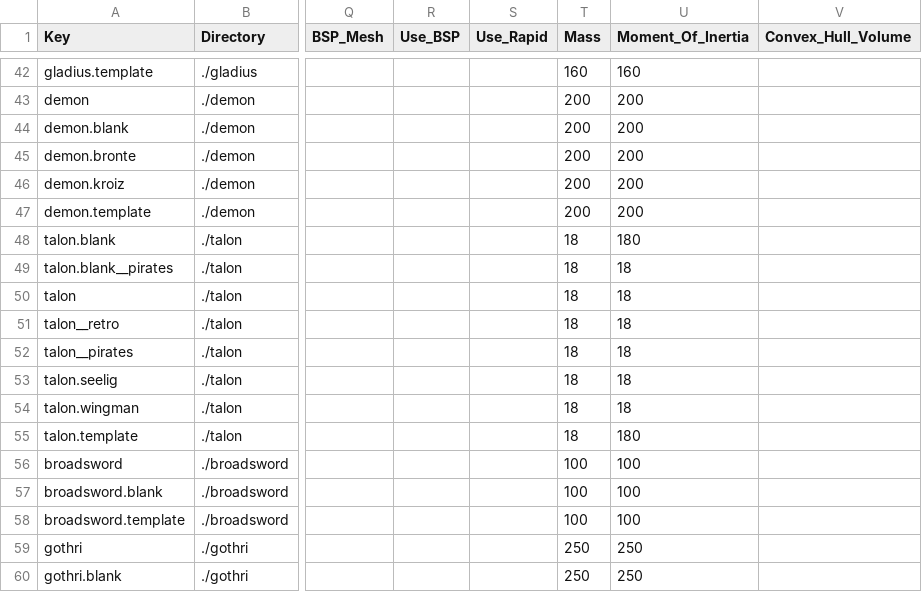
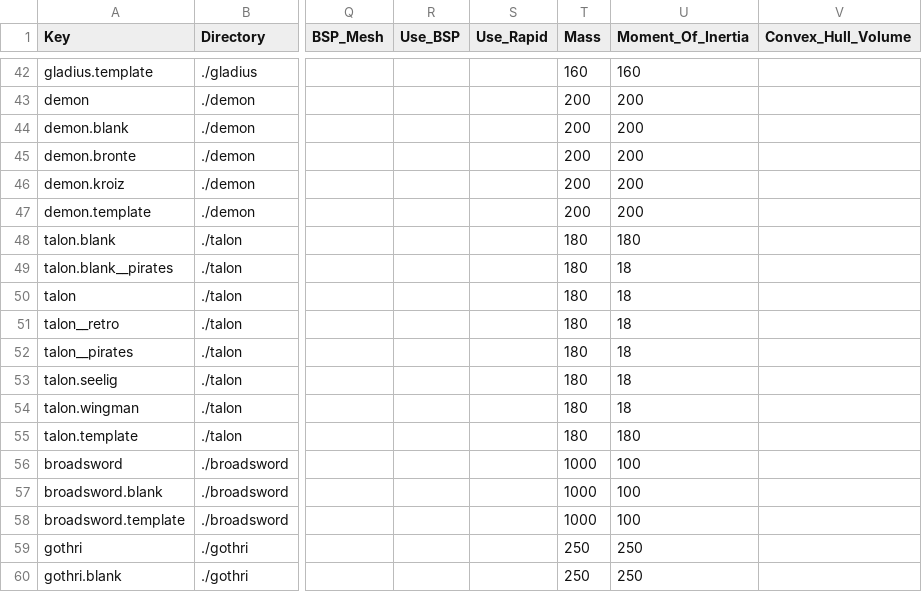
Before and after one commit to Wedge009/gemini-gold, a CSV file: units/units.csv, drawn as a sheet; only a part is shown, gaps mark what is left out; the diff names each change by its address in the sheet, - before the commit and + after, or states it on an @@ line.

Commit message:
Set Talon mass to 180 and Broadsword mass to 1000 (were 18 and 100), in line with the other fighters' acceleration; not yet play-tested.

```diff
--- a/units/units.csv
+++ b/units/units.csv
-T48:T55 (Mass): 18
+T48:T55 (Mass): 180
-T56:T58 (Mass): 100
+T56:T58 (Mass): 1000
```
Also changed, not shown: 1 other file.
